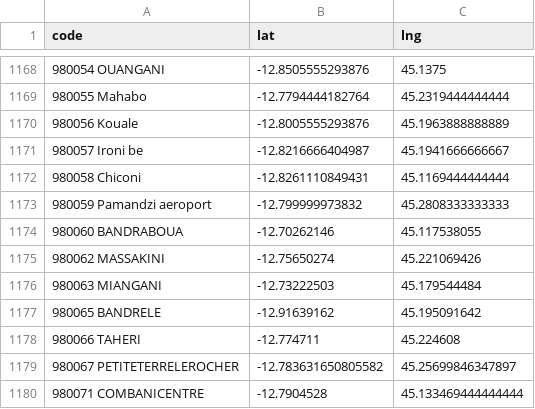
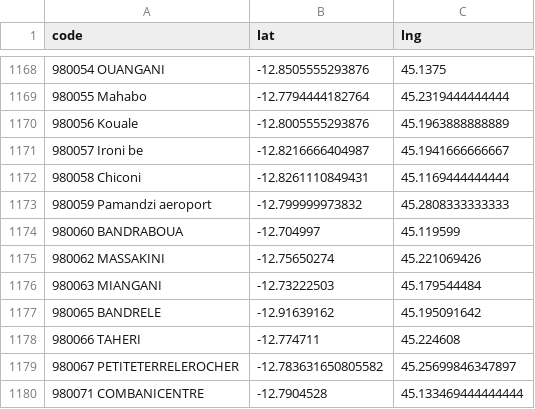
Before and after one commit to Kosouwa666/NEWCOM_MAPS, a CSV file: sites.csv, drawn as a sheet; only a part is shown, gaps mark what is left out; the diff names each change by its address in the sheet, - before the commit and + after, or states it on an @@ line.

Commit message:
Update sites.csv

```diff
--- a/sites.csv
+++ b/sites.csv
-B1174 (lat): -12.70262146
+B1174 (lat): -12.704997
-C1174 (lng): 45.117538055
+C1174 (lng): 45.119599
```
